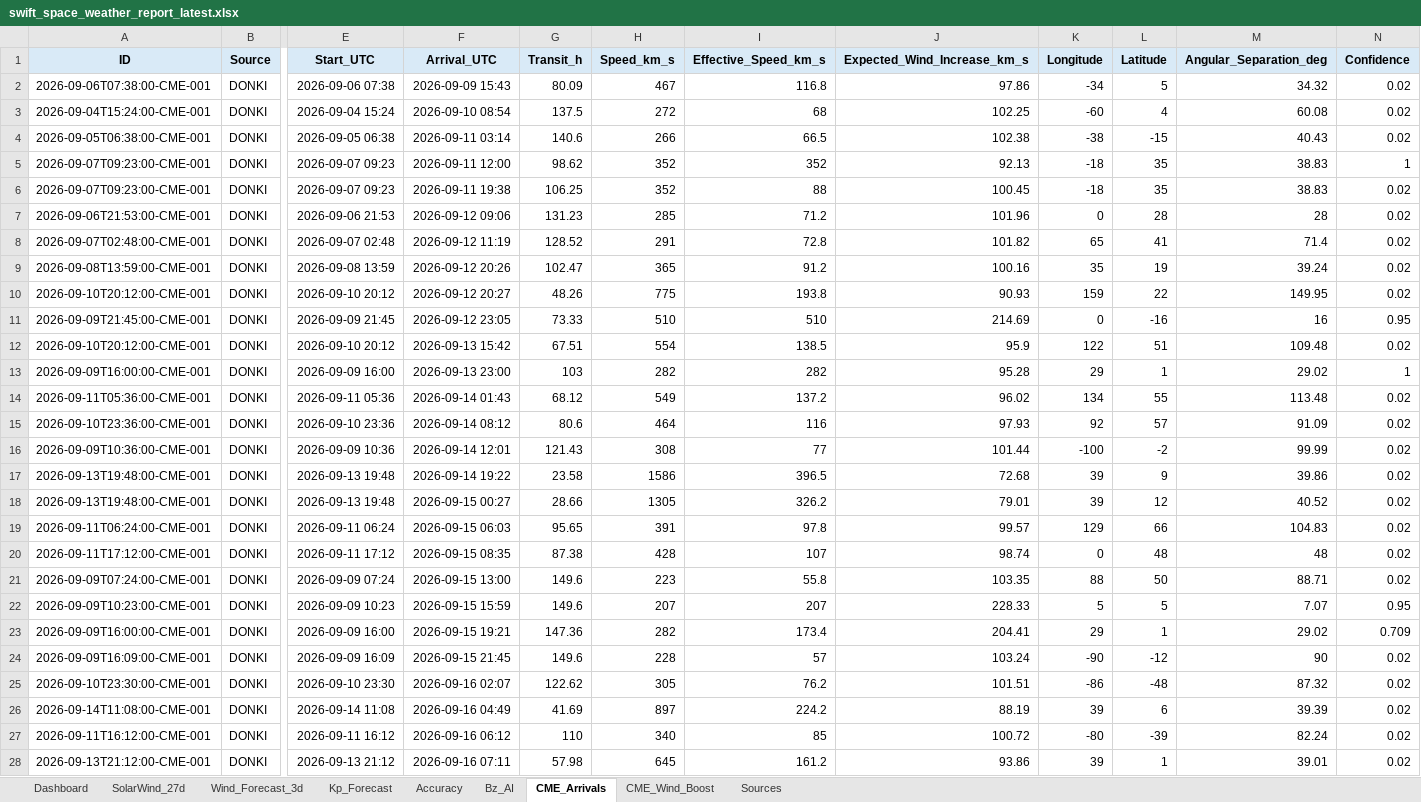
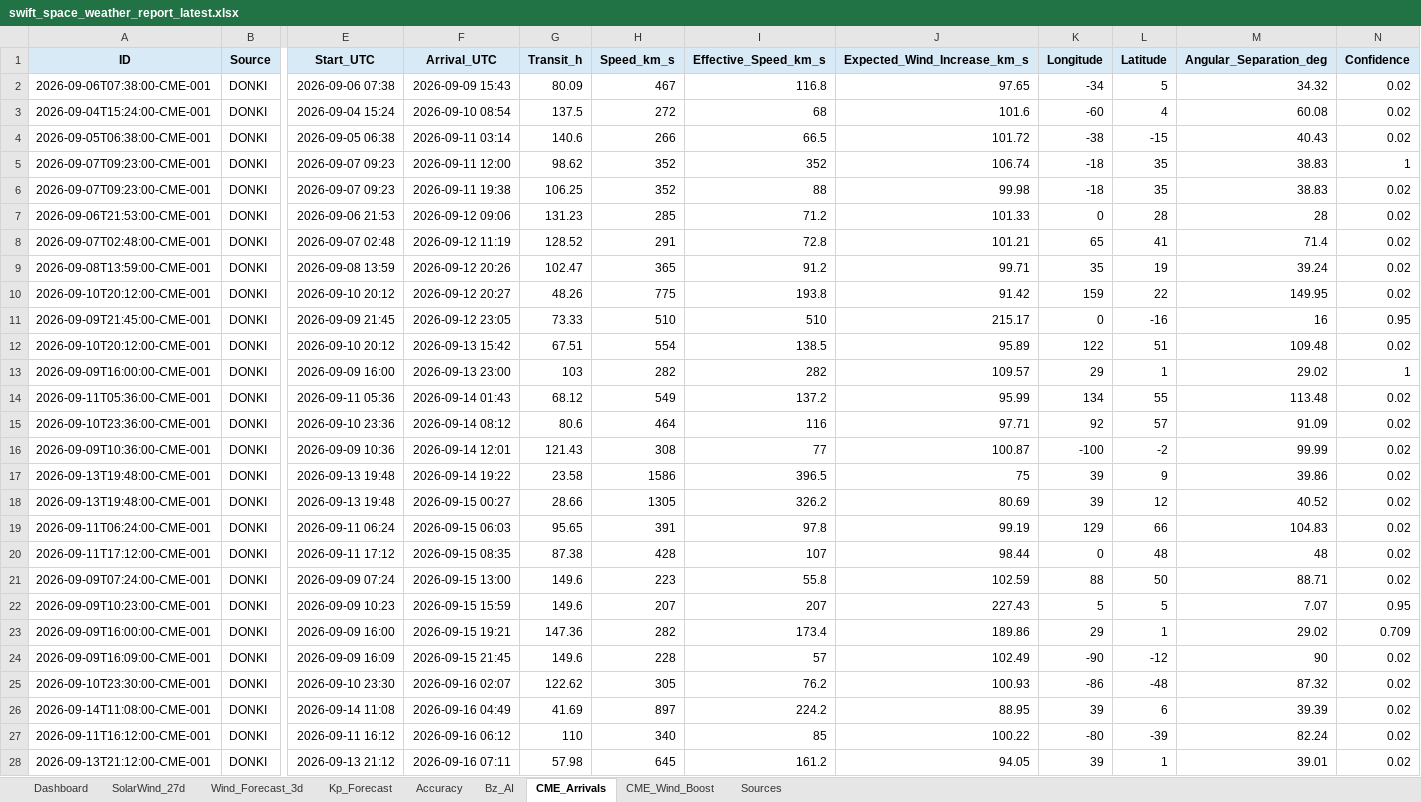
Before and after one commit to sgsy4c2zh7-tech/GEO-SAT-Thread, an Excel workbook: docs/reports/swift_space_weather_report_latest.xlsx, sheet CME_Arrivals, drawn as a sheet; only a part is shown, gaps mark what is left out; values as stored, in another font and other column widths than the file's, no borders; the diff covers the shown part only; the diff names each change by its address in the sheet, - before the commit and + after, or states it on an @@ line.

```diff
--- a/docs/reports/swift_space_weather_report_latest.xlsx (sheet CME_Arrivals)
+++ b/docs/reports/swift_space_weather_report_latest.xlsx (sheet CME_Arrivals)
-J2 (Expected_Wind_Increase_km_s): 97.86
+J2 (Expected_Wind_Increase_km_s): 97.65
-J3 (Expected_Wind_Increase_km_s): 102.25
+J3 (Expected_Wind_Increase_km_s): 101.6
-J4 (Expected_Wind_Increase_km_s): 102.38
+J4 (Expected_Wind_Increase_km_s): 101.72
-J5 (Expected_Wind_Increase_km_s): 92.13
+J5 (Expected_Wind_Increase_km_s): 106.74
-J6 (Expected_Wind_Increase_km_s): 100.45
+J6 (Expected_Wind_Increase_km_s): 99.98
-J7 (Expected_Wind_Increase_km_s): 101.96
+J7 (Expected_Wind_Increase_km_s): 101.33
-J8 (Expected_Wind_Increase_km_s): 101.82
+J8 (Expected_Wind_Increase_km_s): 101.21
-J9 (Expected_Wind_Increase_km_s): 100.16
+J9 (Expected_Wind_Increase_km_s): 99.71
-J10 (Expected_Wind_Increase_km_s): 90.93
+J10 (Expected_Wind_Increase_km_s): 91.42
-J11 (Expected_Wind_Increase_km_s): 214.69
+J11 (Expected_Wind_Increase_km_s): 215.17
-J12 (Expected_Wind_Increase_km_s): 95.9
+J12 (Expected_Wind_Increase_km_s): 95.89
-J13 (Expected_Wind_Increase_km_s): 95.28
+J13 (Expected_Wind_Increase_km_s): 109.57
-J14 (Expected_Wind_Increase_km_s): 96.02
+J14 (Expected_Wind_Increase_km_s): 95.99
-J15 (Expected_Wind_Increase_km_s): 97.93
+J15 (Expected_Wind_Increase_km_s): 97.71
-J16 (Expected_Wind_Increase_km_s): 101.44
+J16 (Expected_Wind_Increase_km_s): 100.87
-J17 (Expected_Wind_Increase_km_s): 72.68
+J17 (Expected_Wind_Increase_km_s): 75
-J18 (Expected_Wind_Increase_km_s): 79.01
+J18 (Expected_Wind_Increase_km_s): 80.69
-J19 (Expected_Wind_Increase_km_s): 99.57
+J19 (Expected_Wind_Increase_km_s): 99.19
-J20 (Expected_Wind_Increase_km_s): 98.74
+J20 (Expected_Wind_Increase_km_s): 98.44
-J21 (Expected_Wind_Increase_km_s): 103.35
+J21 (Expected_Wind_Increase_km_s): 102.59
-J22 (Expected_Wind_Increase_km_s): 228.33
+J22 (Expected_Wind_Increase_km_s): 227.43
-J23 (Expected_Wind_Increase_km_s): 204.41
+J23 (Expected_Wind_Increase_km_s): 189.86
-J24 (Expected_Wind_Increase_km_s): 103.24
+J24 (Expected_Wind_Increase_km_s): 102.49
-J25 (Expected_Wind_Increase_km_s): 101.51
+J25 (Expected_Wind_Increase_km_s): 100.93
-J26 (Expected_Wind_Increase_km_s): 88.19
+J26 (Expected_Wind_Increase_km_s): 88.95
-J27 (Expected_Wind_Increase_km_s): 100.72
+J27 (Expected_Wind_Increase_km_s): 100.22
-J28 (Expected_Wind_Increase_km_s): 93.86
+J28 (Expected_Wind_Increase_km_s): 94.05
```
Also changed, not shown: 17 edited cells elsewhere in this sheet, sheet Bz_AI, sheet Accuracy, sheet Wind_Forecast_3d, sheet SolarWind_27d, sheet Kp_Forecast, sheet CME_Wind_Boost, 1 more sheet, charts or pictures, 21 other files.
